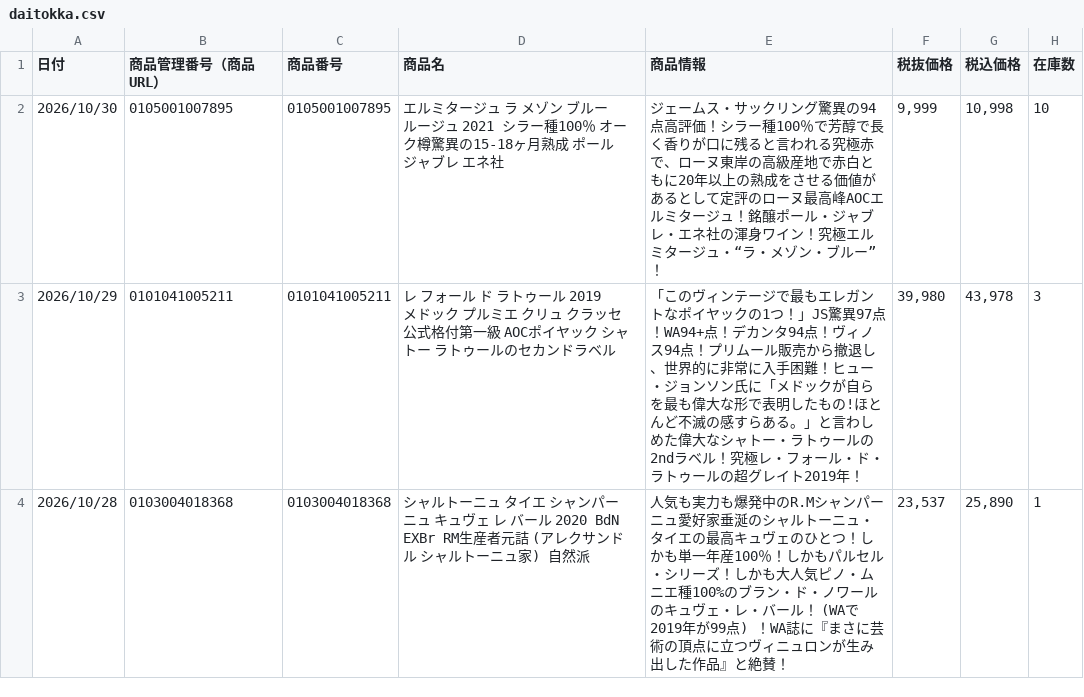
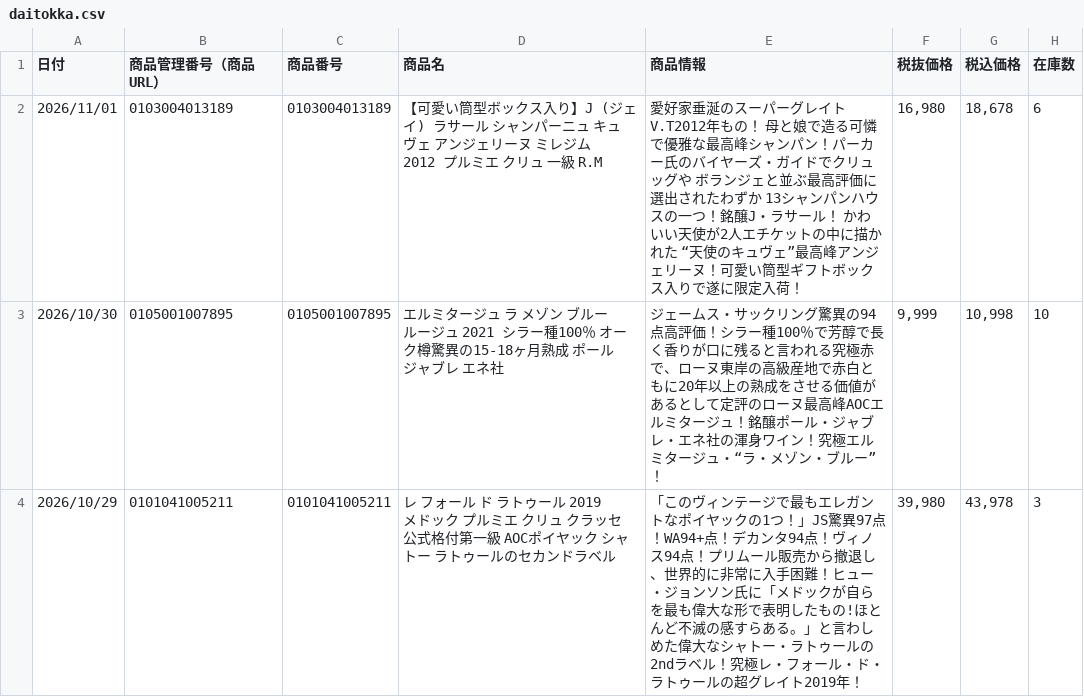
Before and after one commit to kiyonakatsuji-del/daitokka-data, a CSV file: daitokka.csv, drawn as a sheet; only a part is shown; the shorter side is filled out with more unchanged rows.

Commit message:
大特価データ更新 2026-10-30 11:25:00

```diff
--- a/daitokka.csv
+++ b/daitokka.csv
@@ -1,2 +1,3 @@
 日付,商品管理番号（商品URL）,商品番号,商品名,商品情報,税抜価格,税込価格,在庫数
+2026/11/01,0103004013189,0103004013189,【可愛い筒型ボックス入り】J (ジェイ) ラサール シャンパーニュ キュヴェ アンジェリーヌ ミレジム 2012 プルミエ クリュ 一級  R.M,愛好家垂涎のスーパーグレイトV.T2012年もの！ 母と娘で造る可憐で優雅な最高峰シャンパン！パーカー氏のバイヤーズ・ガイドでクリュッグや ボランジェと並ぶ最高評価に選出されたわずか 13シャンパンハウスの一つ！銘醸J・ラサール！ かわいい天使が2人エチケットの中に描かれた “天使のキュヴェ”最高峰アンジェリーヌ！可愛い筒型ギフトボックス入りで遂に限定入荷！,"16,980","18,678",6
 2026/10/30,0105001007895,0105001007895,エルミタージュ ラ メゾン ブルー ルージュ 2021 シラー種100％ オーク樽驚異の15-18ヶ月熟成 ポール ジャブレ エネ社,ジェームス・サックリング驚異の94点高評価！シラー種100％で芳醇で長く香りが口に残ると言われる究極赤で、ローヌ東岸の高級産地で赤白ともに20年以上の熟成をさせる価値があるとして定評のローヌ最高峰AOCエルミタージュ！銘醸ポール・ジャブレ・エネ社の渾身ワイン！究極エルミタージュ・“ラ・メゾン・ブルー”！,"9,999","10,998",10
```
